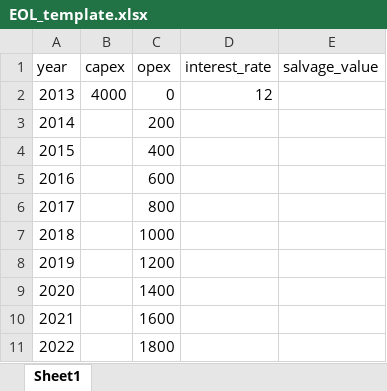
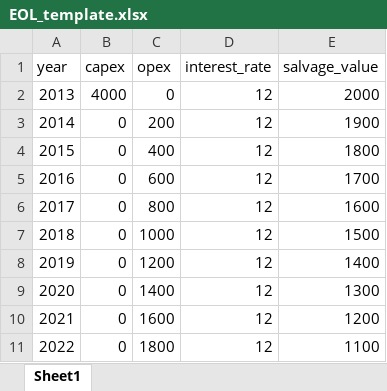
Before and after one commit to shoebNTU/EOL, an Excel workbook: EOL_template.xlsx, sheet Sheet1, drawn as a sheet; values as stored, in another font and other column widths than the file's, no borders; the diff names each change by its address in the sheet, - before the commit and + after, or states it on an @@ line.

Commit message:
changing template

```diff
--- a/EOL_template.xlsx (sheet Sheet1)
+++ b/EOL_template.xlsx (sheet Sheet1)
-E2 (salvage_value): (empty)
+E2 (salvage_value): 2000
-B3:B11 (capex): (empty)
+B3:B11 (capex): 0
-D3:D11 (interest_rate): (empty)
+D3:D11 (interest_rate): 12
-E3 (salvage_value): (empty)
+E3 (salvage_value): 1900
-E4 (salvage_value): (empty)
+E4 (salvage_value): 1800
-E5 (salvage_value): (empty)
+E5 (salvage_value): 1700
-E6 (salvage_value): (empty)
+E6 (salvage_value): 1600
-E7 (salvage_value): (empty)
+E7 (salvage_value): 1500
-E8 (salvage_value): (empty)
+E8 (salvage_value): 1400
-E9 (salvage_value): (empty)
+E9 (salvage_value): 1300
-E10 (salvage_value): (empty)
+E10 (salvage_value): 1200
-E11 (salvage_value): (empty)
+E11 (salvage_value): 1100
```
